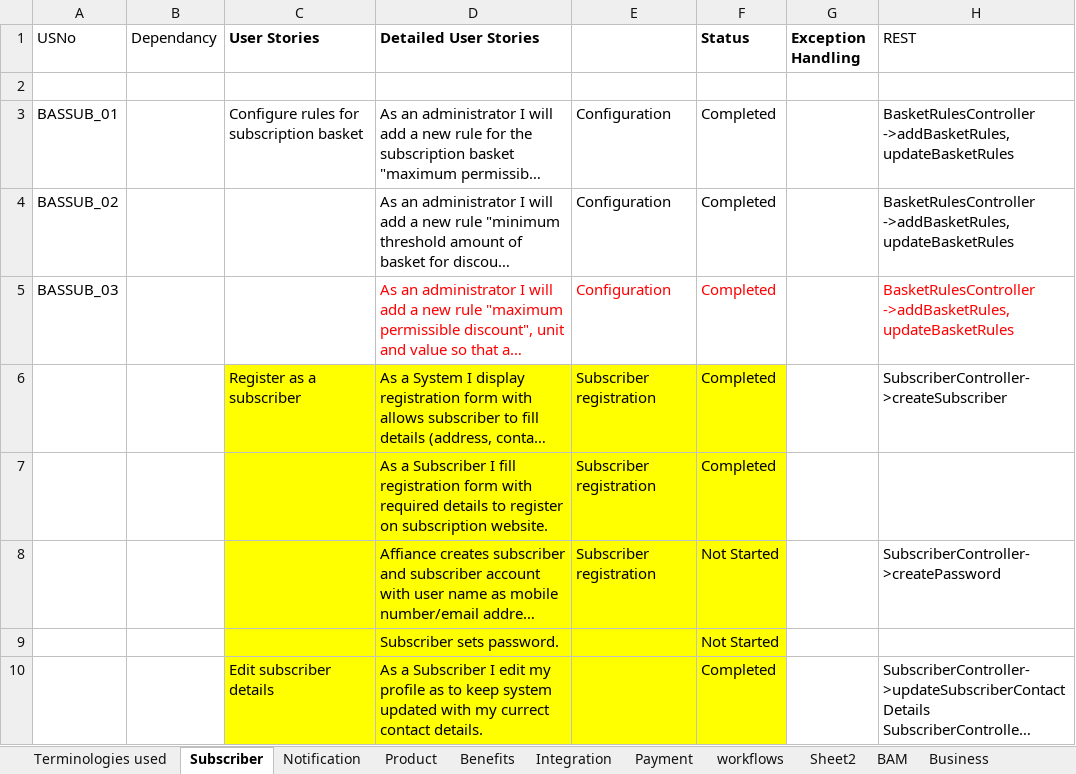
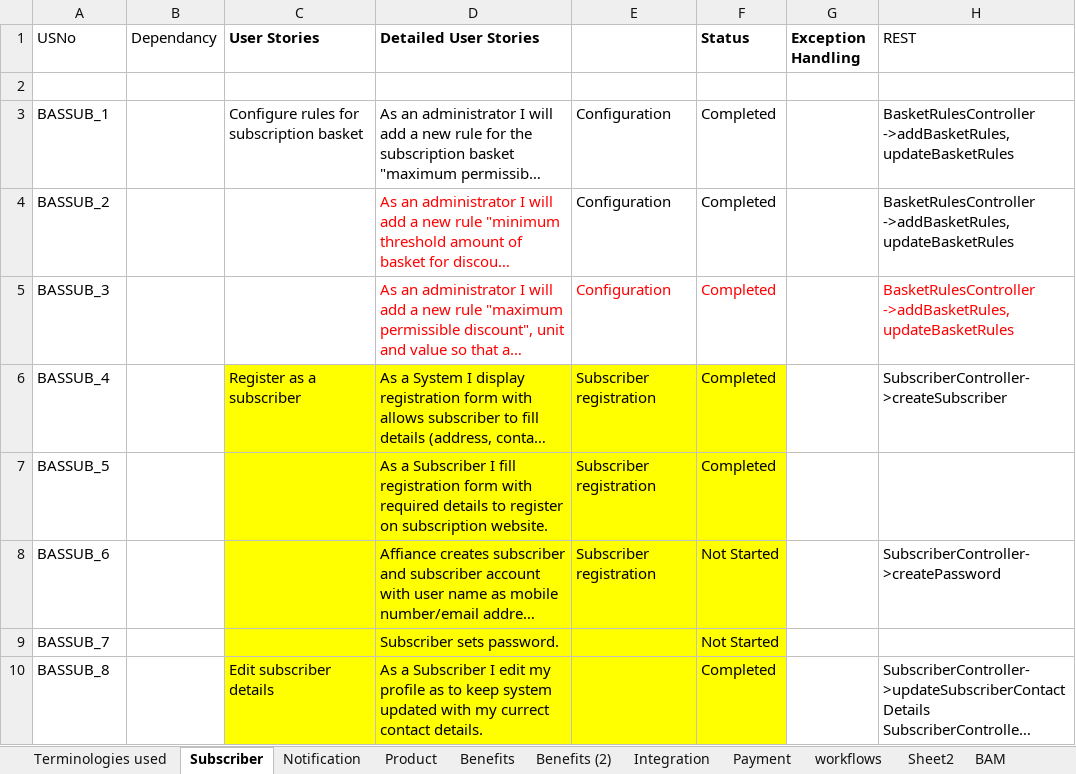
Before and after one commit to soukhyak26/MegaProject, an Excel workbook: documentation/requirements/SubscriptionRequirements_v0.004.xlsx, sheet Subscriber, drawn as a sheet; only a part is shown; long unchanged cells end in …; values as stored, in another font and other column widths than the file's, no borders; the diff covers the shown part only; the diff names each change by its address in the sheet, - before the commit and + after, or states it on an @@ line.

Commit message:
Modified requirement for subscriber domain.

```diff
--- a/documentation/requirements/SubscriptionRequirements_v0.004.xlsx (sheet Subscriber)
+++ b/documentation/requirements/SubscriptionRequirements_v0.004.xlsx (sheet Subscriber)
+sheet tab: Benefits (2)
-A3 (USNo): BASSUB_01
+A3 (USNo): BASSUB_1
-A4 (USNo): BASSUB_02
+A4 (USNo): BASSUB_2
-D4 text colour: black
+D4 text colour: #FF0000
-A5 (USNo): BASSUB_03
+A5 (USNo): BASSUB_3
-A6 (USNo): (empty)
+A6 (USNo): BASSUB_4
-A7 (USNo): (empty)
+A7 (USNo): BASSUB_5
-A8 (USNo): (empty)
+A8 (USNo): BASSUB_6
-A9 (USNo): (empty)
+A9 (USNo): BASSUB_7
-A10 (USNo): (empty)
+A10 (USNo): BASSUB_8
```
Also changed, not shown: 37 added rows, 51 removed rows, 2 edited cells and cell formats elsewhere in this sheet.
